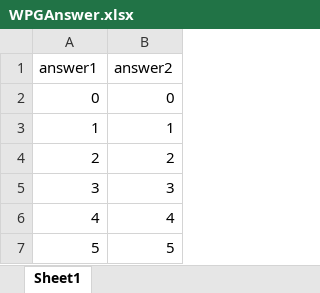
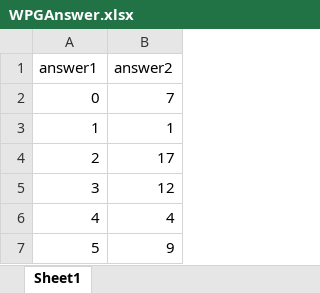
Before and after one commit to 196kakinuma/Cooperation, an Excel workbook: Assets/Excels/Games/WPG/WPGAnswer.xlsx, sheet Sheet1, drawn as a sheet; values as stored, in another font and other column widths than the file's, no borders; the diff names each change by its address in the sheet, - before the commit and + after, or states it on an @@ line.

```diff
--- a/Assets/Excels/Games/WPG/WPGAnswer.xlsx (sheet Sheet1)
+++ b/Assets/Excels/Games/WPG/WPGAnswer.xlsx (sheet Sheet1)
-B2 (answer2): 0
+B2 (answer2): 7
-B4 (answer2): 2
+B4 (answer2): 17
-B5 (answer2): 3
+B5 (answer2): 12
-B7 (answer2): 5
+B7 (answer2): 9
```
Also changed, not shown: Assets/Excels/Games/WPG/WPGQuestion.xlsx, 7 other files.
